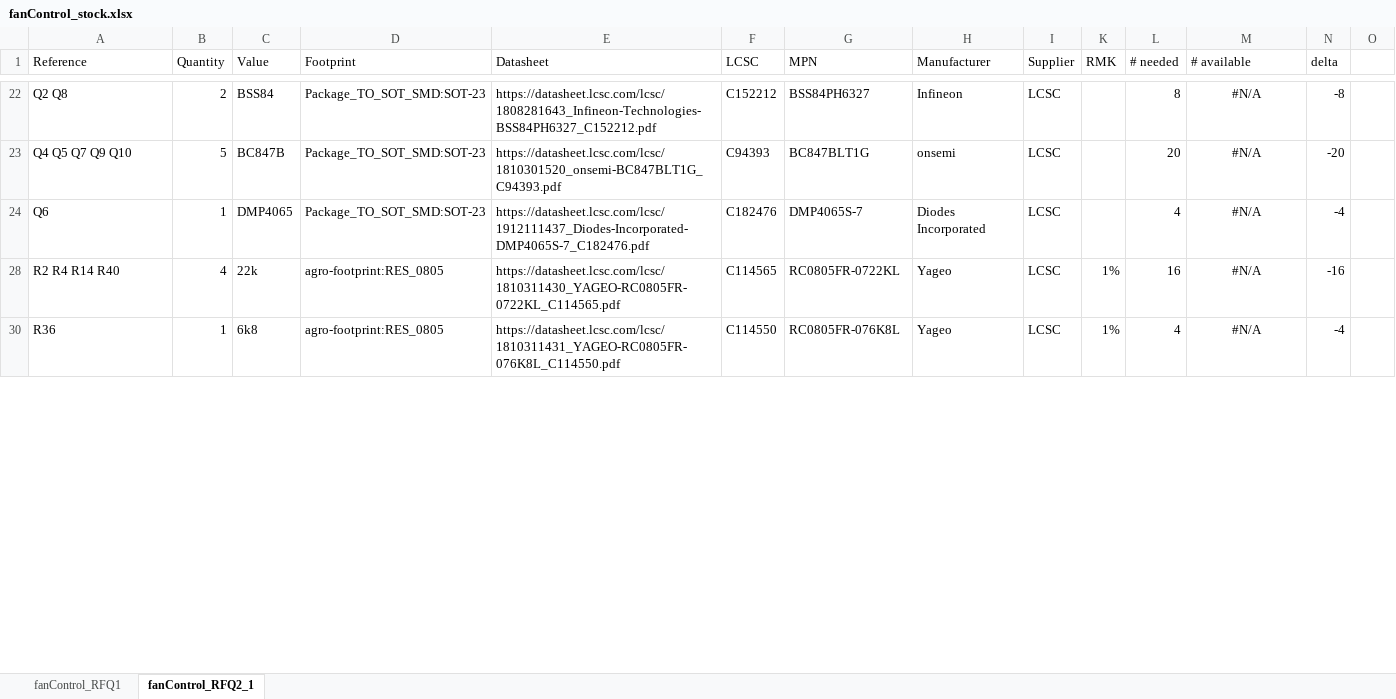
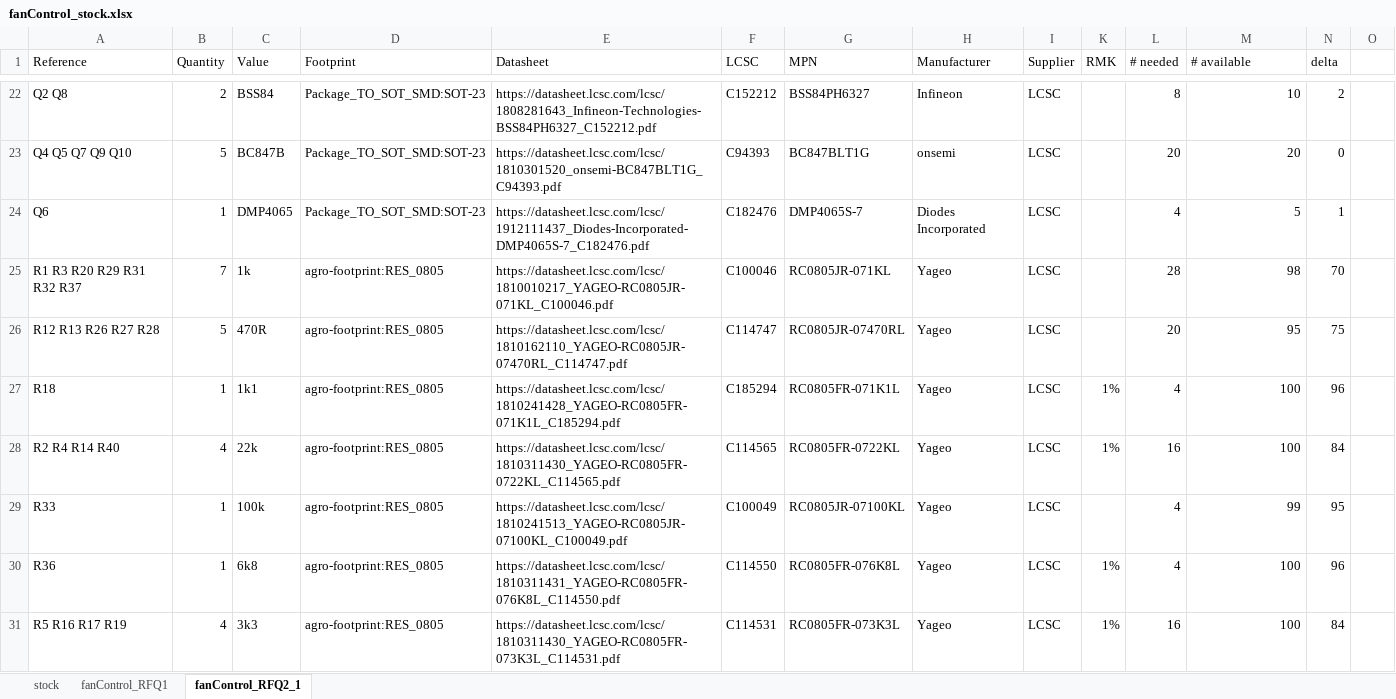
Before and after one commit to bakadave/fanControl, an Excel workbook: PCB/fanControl/RFQ/fanControl_stock.xlsx, sheet fanControl_RFQ2_1, drawn as a sheet; only a part is shown, gaps mark what is left out; values as stored, in another font and other column widths than the file's, no borders; conditional formats not drawn; rows hold the shown columns only; the diff covers the shown part only; the diff names each change by its address in the sheet, - before the commit and + after, or states it on an @@ line.

```diff
--- a/PCB/fanControl/RFQ/fanControl_stock.xlsx (sheet fanControl_RFQ2_1)
+++ b/PCB/fanControl/RFQ/fanControl_stock.xlsx (sheet fanControl_RFQ2_1)
+sheet tab: stock
-M22 (# available): #N/A
+M22 (# available): 10
-M22:M24 alignment: center
+M22:M24 alignment: right
-N22 (delta): -8
+N22 (delta): 2
-M23 (# available): #N/A
+M23 (# available): 20
-N23 (delta): -20
+N23 (delta): 0
-M24 (# available): #N/A
+M24 (# available): 5
-N24 (delta): -4
+N24 (delta): 1
@@ row 25 unhidden: R1 R3 R20 R29 R31 R32 R37 | 7 | 1k | agro-footprint:RES_0805 | https://datasheet.lcsc.com/lcsc/1810010217_YAGEO-RC0805JR-071KL_C100046.pdf | C100046 | RC0805JR-071KL | Yageo | LCSC |  | 28 | 98 | 70 @@
@@ row 26 unhidden: R12 R13 R26 R27 R28 | 5 | 470R | agro-footprint:RES_0805 | https://datasheet.lcsc.com/lcsc/1810162110_YAGEO-RC0805JR-07470RL_C114747.pdf | C114747 | RC0805JR-07470RL | Yageo | LCSC |  | 20 | 95 | 75 @@
@@ row 27 unhidden: R18 | 1 | 1k1 | agro-footprint:RES_0805 | https://datasheet.lcsc.com/lcsc/1810241428_YAGEO-RC0805FR-071K1L_C185294.pdf | C185294 | RC0805FR-071K1L | Yageo | LCSC | 1% | 4 | 100 | 96 @@
-M28 (# available): #N/A
+M28 (# available): 100
-M28 alignment: center
+M28 alignment: right
-N28 (delta): -16
+N28 (delta): 84
@@ row 29 unhidden: R33 | 1 | 100k | agro-footprint:RES_0805 | https://datasheet.lcsc.com/lcsc/1810241513_YAGEO-RC0805JR-07100KL_C100049.pdf | C100049 | RC0805JR-07100KL | Yageo | LCSC |  | 4 | 99 | 95 @@
-M30 (# available): #N/A
+M30 (# available): 100
-M30 alignment: center
+M30 alignment: right
-N30 (delta): -4
+N30 (delta): 96
@@ row 31 unhidden: R5 R16 R17 R19 | 4 | 3k3 | agro-footprint:RES_0805 | https://datasheet.lcsc.com/lcsc/1810311430_YAGEO-RC0805FR-073K3L_C114531.pdf | C114531 | RC0805FR-073K3L | Yageo | LCSC | 1% | 16 | 100 | 84 @@
```
Also changed, not shown: 23 hidden or unhidden rows, 12 edited cells and cell formats elsewhere in this sheet, sheet fanControl_RFQ1, 2 other files.
